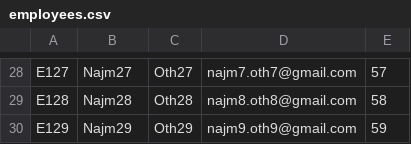
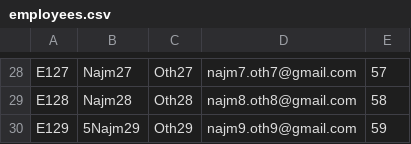
Before and after one commit to najm23/springbatch, a CSV file: src/main/resources/employees.csv, drawn as a sheet; only a part is shown, gaps mark what is left out.

```diff
--- a/src/main/resources/employees.csv
+++ b/src/main/resources/employees.csv
@@ -29,2 +29,2 @@ E127,Najm27,Oth27,najm7.oth7@gmail.com,57
 E128,Najm28,Oth28,najm8.oth8@gmail.com,58
-E129,Najm29,Oth29,najm9.oth9@gmail.com,59
+E129,5Najm29,Oth29,najm9.oth9@gmail.com,59
```
Also changed, not shown: 4 other files.
